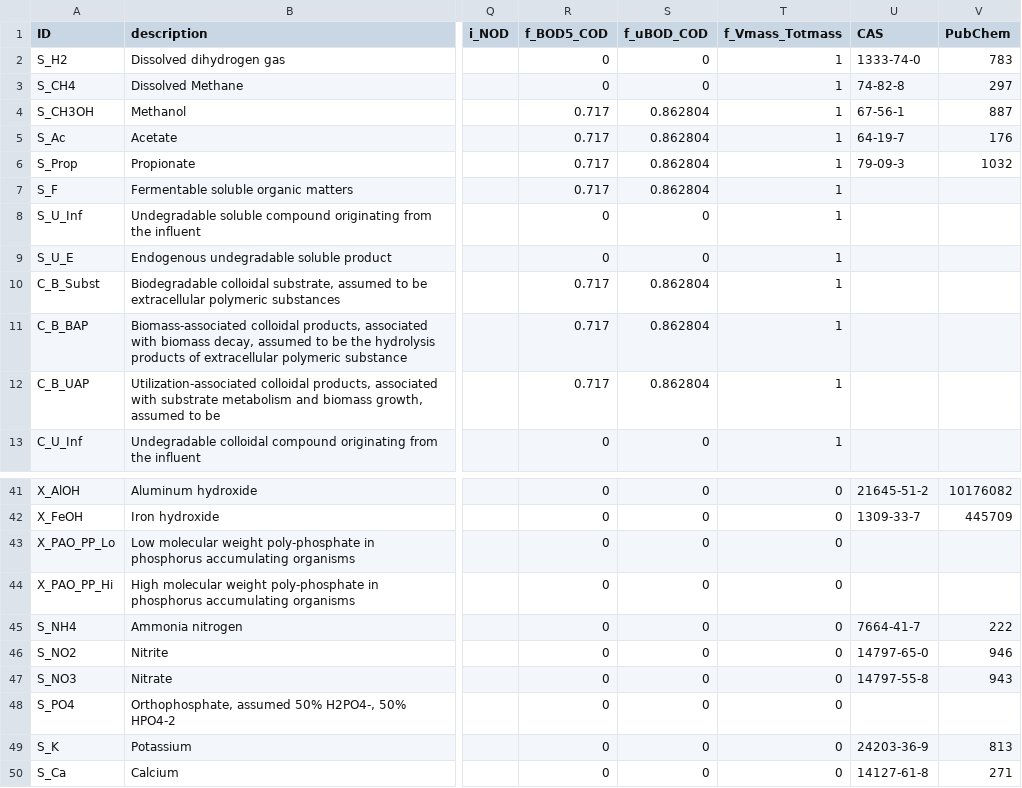
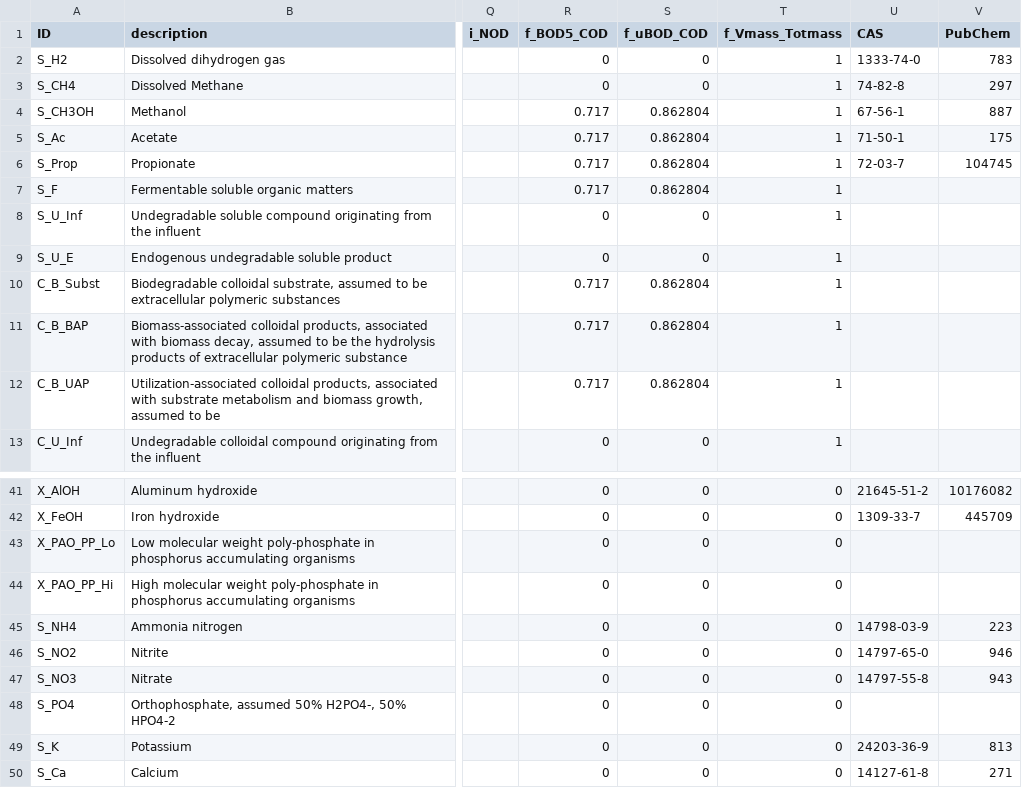
Before and after one commit to QSD-Group/QSDsan, a TSV file: qsdsan/data/_components.tsv, drawn as a sheet; only a part is shown, gaps mark what is left out; the diff names each change by its address in the sheet, - before the commit and + after, or states it on an @@ line.

```diff
--- a/qsdsan/data/_components.tsv
+++ b/qsdsan/data/_components.tsv
-U5 (CAS): 64-19-7
+U5 (CAS): 71-50-1
-V5 (PubChem): 176
+V5 (PubChem): 175
-U6 (CAS): 79-09-3
+U6 (CAS): 72-03-7
-V6 (PubChem): 1032
+V6 (PubChem): 104745
-U45 (CAS): 7664-41-7
+U45 (CAS): 14798-03-9
-V45 (PubChem): 222
+V45 (PubChem): 223
```
Also changed, not shown: 2 other files.
